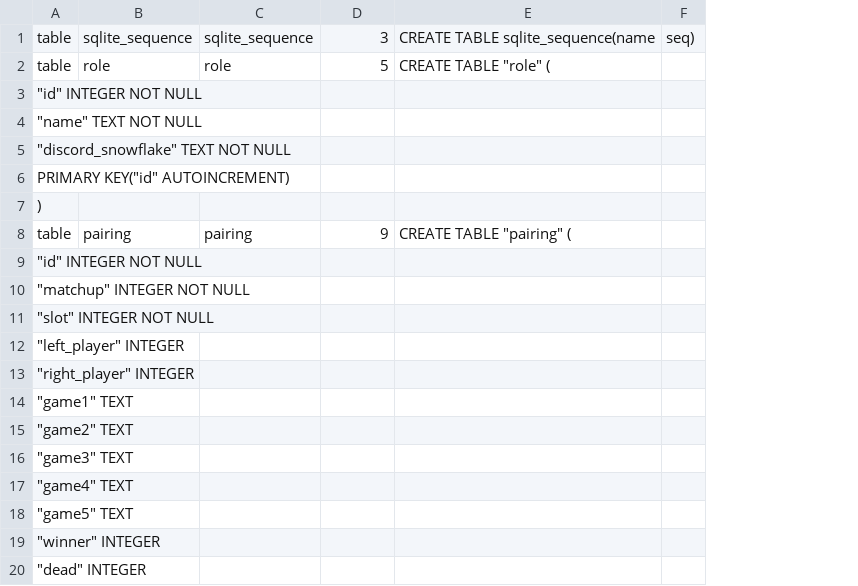
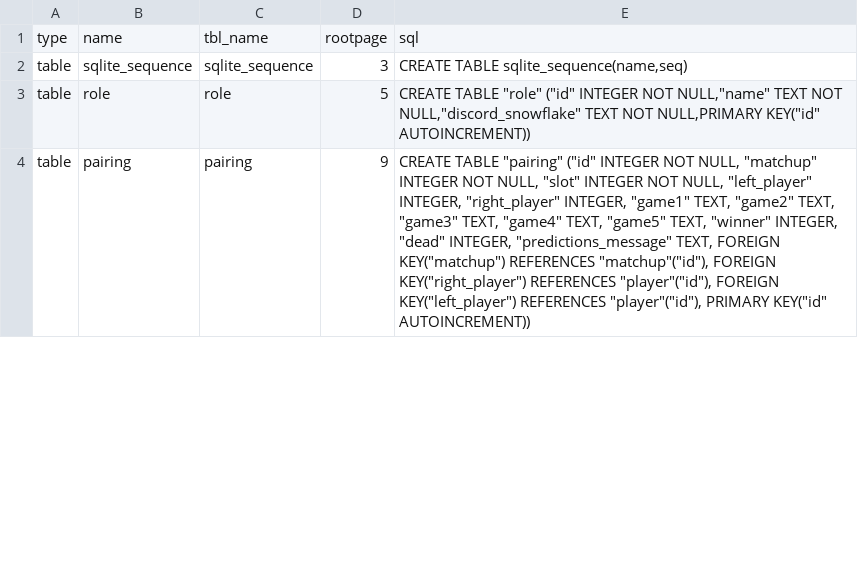
Before and after one commit to weirlind120/galaxy-league-bot, a CSV file: database/schema.csv, drawn as a sheet; only a part is shown; removed rows and columns are numbered as before the commit, all else as after; the diff covers the shown part only; the diff names each change by its address in the sheet, - before the commit and + after, or states it on an @@ line.

```diff
--- a/database/schema.csv
+++ b/database/schema.csv
-column A, rows 1-2: table | table; row 8: table
+column A, rows 2-4: all table
-column E, rows 1-2: CREATE TABLE sqlite_sequence(name | CREATE TABLE "role" (; row 8: CREATE TABLE "pairing" (
-column F, row 1: seq)
+column E, rows 2-4: CREATE TABLE sqlite_sequence(name,seq) | CREATE TABLE "role" ("id" INTEGER NOT NULL,"name" TEXT NOT NULL,"discord_snowflake" TEXT NOT NULL,PRIMARY KEY("id" AUTOINCREMENT)) | CREATE TABLE "pairing" ("id" INTEGER NOT NULL, "matchup" INTEGER NOT NULL, "slot" INTEGER NOT NULL, "left_player" INTEGER, "right_player" INTEGER, "game1" TEXT, "game2" TEXT, "game3" TEXT, "game4" TEXT, "game5" TEXT, "winner" INTEGER, "dead" INTEGER, "predictions_message" TEXT, FOREIGN KEY("matchup") REFERENCES "matchup"("id"), FOREIGN KEY("right_player") REFERENCES "player"("id"), FOREIGN KEY("left_player") REFERENCES "player"("id"), PRIMARY KEY("id" AUTOINCREMENT))
+row 1: type | name | tbl_name | rootpage | sql
-row 3: "id" INTEGER NOT NULL
-row 4: "name" TEXT NOT NULL
-row 5: "discord_snowflake" TEXT NOT NULL
-row 6: PRIMARY KEY("id" AUTOINCREMENT)
-row 7: )
-row 9: "id" INTEGER NOT NULL
-row 10: "matchup" INTEGER NOT NULL
-row 11: "slot" INTEGER NOT NULL
-row 12: "left_player" INTEGER
-row 13: "right_player" INTEGER
-row 14: "game1" TEXT
-row 15: "game2" TEXT
-row 16: "game3" TEXT
-row 17: "game4" TEXT
-row 18: "game5" TEXT
-row 19: "winner" INTEGER
-row 20: "dead" INTEGER
```
Also changed, not shown: 117 removed rows elsewhere in this file, 1 other file.
